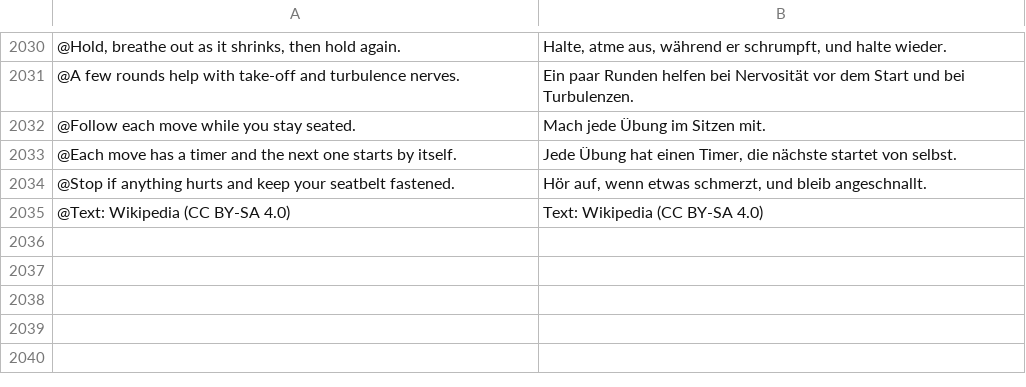
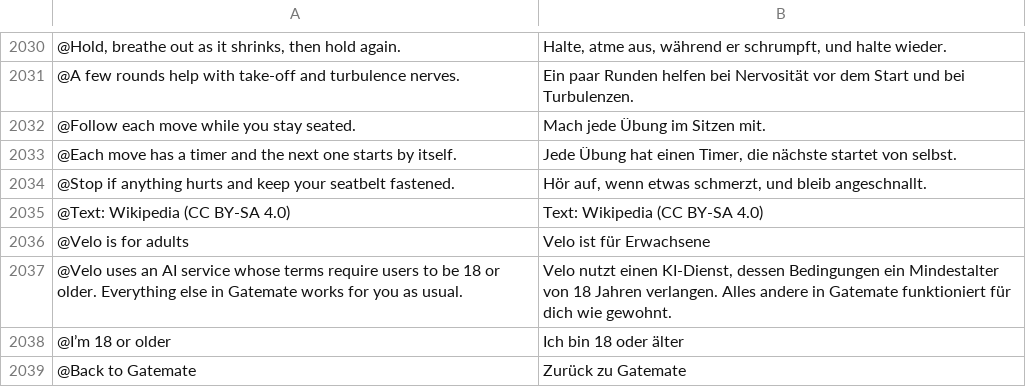
Before and after one commit to Yaniselu/gatemate, a TSV file: i18n-src/de.tsv, drawn as a sheet; only a part is shown, gaps mark what is left out.

```diff
--- a/i18n-src/de.tsv
+++ b/i18n-src/de.tsv
@@ -2035 +2035,5 @@
 @Text: Wikipedia (CC BY-SA 4.0)	Text: Wikipedia (CC BY-SA 4.0)
+@Velo is for adults	Velo ist für Erwachsene
+@Velo uses an AI service whose terms require users to be 18 or older. Everything else in Gatemate works for you as usual.	Velo nutzt einen KI-Dienst, dessen Bedingungen ein Mindestalter von 18 Jahren verlangen. Alles andere in Gatemate funktioniert für dich wie gewohnt.
+@I’m 18 or older	Ich bin 18 oder älter
+@Back to Gatemate	Zurück zu Gatemate
```
Also changed, not shown: i18n-src/es.tsv, i18n-src/fr.tsv, 13 other files.
